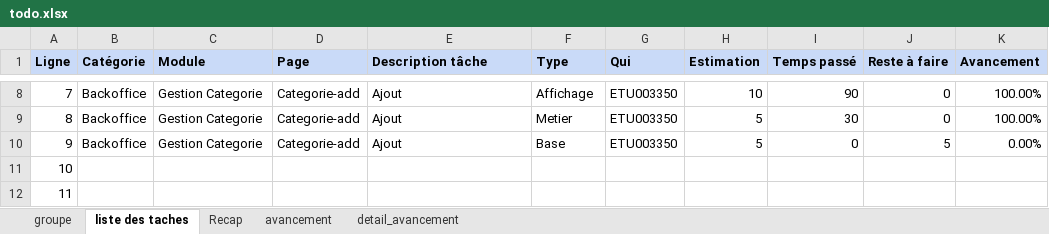
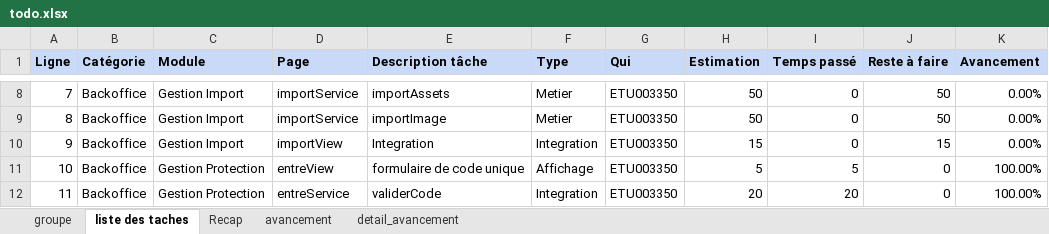
Before and after one commit to HarimalalaEricka/Evaluation-glpi-NewApp, an Excel workbook: To do/todo.xlsx, sheet liste des taches, drawn as a sheet; only a part is shown, gaps mark what is left out; values as stored, in another font and other column widths than the file's, no borders; the diff covers the shown part only; the diff names each change by its address in the sheet, - before the commit and + after, or states it on an @@ line.

Commit message:
import des ticket et ses items

```diff
--- a/To do/todo.xlsx (sheet liste des taches)
+++ b/To do/todo.xlsx (sheet liste des taches)
-C8:C10 (Module): Gestion Categorie
+C8:C10 (Module): Gestion Import
-D8:D9 (Page): Categorie-add
+D8:D9 (Page): importService
-E8 (Description tâche): Ajout
+E8 (Description tâche): importAssets
-F8 (Type): Affichage
+F8 (Type): Metier
-H8 (Estimation): 10
+H8 (Estimation): 50
-I8 (Temps passé): 90
+I8 (Temps passé): 0
-J8:J9 (Reste à faire): 0
+J8:J9 (Reste à faire): 50
-K8:K9 (Avancement): 100.00%
+K8:K9 (Avancement): 0.00%
-E9 (Description tâche): Ajout
+E9 (Description tâche): importImage
-H9 (Estimation): 5
+H9 (Estimation): 50
-I9 (Temps passé): 30
+I9 (Temps passé): 0
-D10 (Page): Categorie-add
+D10 (Page): importView
-E10 (Description tâche): Ajout
+E10 (Description tâche): Integration
-F10 (Type): Base
+F10 (Type): Integration
-H10 (Estimation): 5
+H10 (Estimation): 15
-J10 (Reste à faire): 5
+J10 (Reste à faire): 15
-B11:B12 (Catégorie): (empty)
+B11:B12 (Catégorie): Backoffice
-C11:C12 (Module): (empty)
+C11:C12 (Module): Gestion Protection
-D11 (Page): (empty)
+D11 (Page): entreView
-E11 (Description tâche): (empty)
+E11 (Description tâche): formulaire de code unique
-F11 (Type): (empty)
+F11 (Type): Affichage
-G11:G12 (Qui): (empty)
+G11:G12 (Qui): ETU003350
-H11 (Estimation): (empty)
+H11 (Estimation): 5
-I11 (Temps passé): (empty)
+I11 (Temps passé): 5
-J11:J12 (Reste à faire): (empty)
+J11:J12 (Reste à faire): 0
-K11:K12 (Avancement): (empty)
+K11:K12 (Avancement): 100.00%
-D12 (Page): (empty)
+D12 (Page): entreService
-E12 (Description tâche): (empty)
+E12 (Description tâche): validerCode
-F12 (Type): (empty)
+F12 (Type): Integration
-H12 (Estimation): (empty)
+H12 (Estimation): 20
-I12 (Temps passé): (empty)
+I12 (Temps passé): 20
```
Also changed, not shown: 237 edited cells elsewhere in this sheet, sheet detail_avancement, sheet Recap, sheet avancement, formulas that keep their value, 8 other files.
